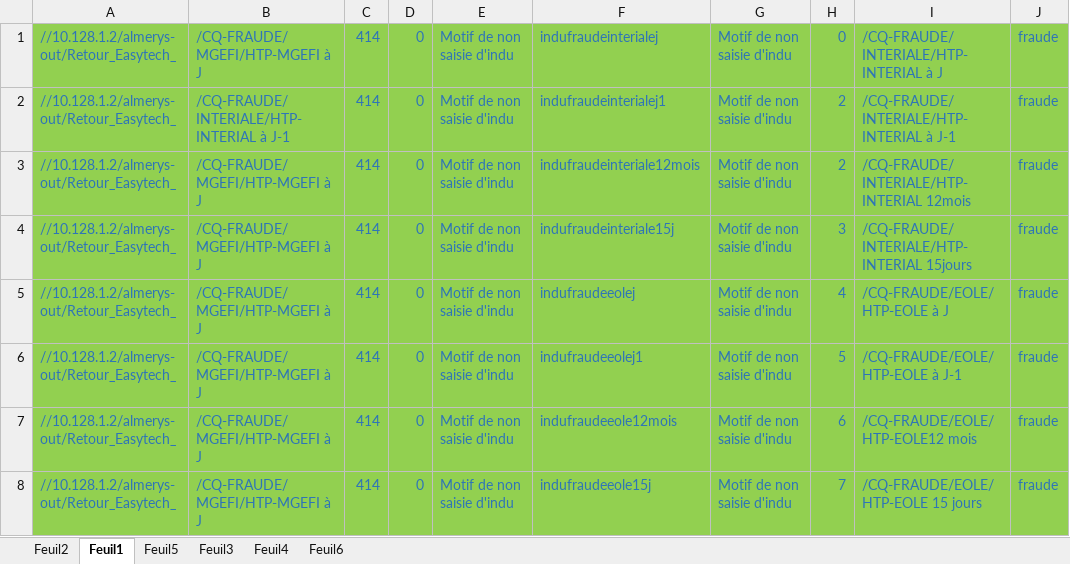
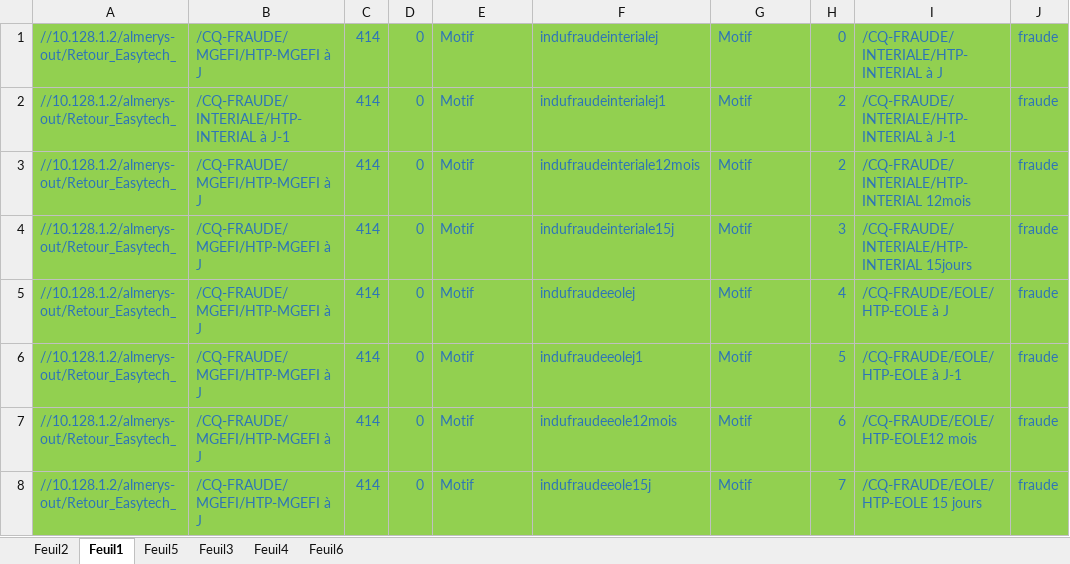
Before and after one commit to FelanaRakotoarijaona/Automatisation-reporting, an Excel workbook: ReportingInduserveur.xlsx, sheet Feuil1, drawn as a sheet; only a part is shown; values as stored, in another font and other column widths than the file's, no borders; the diff names each change by its address in the sheet, - before the commit and + after, or states it on an @@ line.

Commit message:
coreectionr5266+6'

```diff
--- a/ReportingInduserveur.xlsx (sheet Feuil1)
+++ b/ReportingInduserveur.xlsx (sheet Feuil1)
-E1:E8: Motif de non saisie d'indu
+E1:E8: Motif
-G1:G8: Motif de non saisie d'indu
+G1:G8: Motif
```
